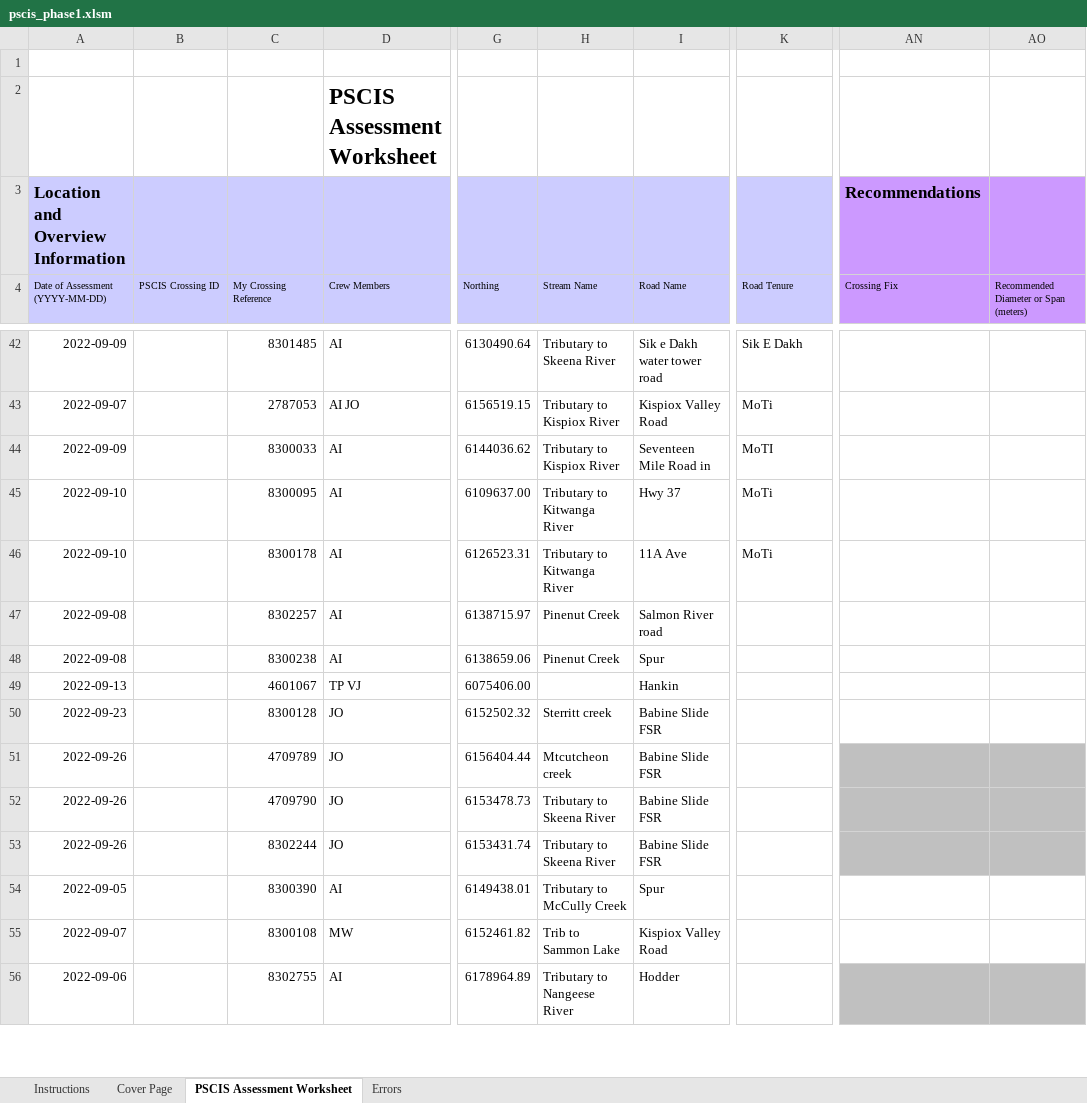
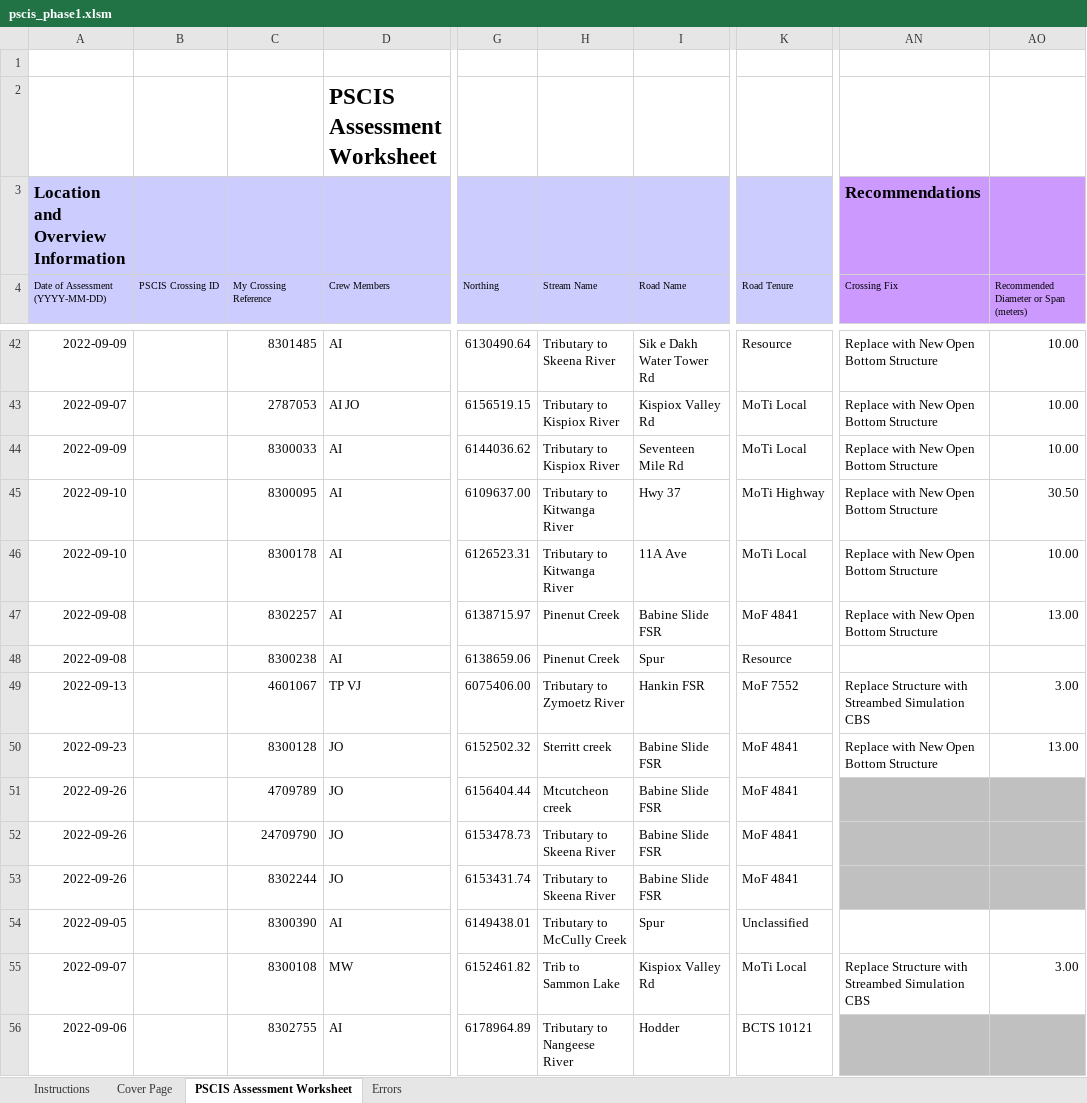
Before and after one commit to NewGraphEnvironment/fish_passage_skeena_2022_reporting, an Excel workbook: data/pscis_phase1.xlsm, sheet PSCIS Assessment Worksheet, drawn as a sheet; only a part is shown, gaps mark what is left out; values as stored, in another font and other column widths than the file's, no borders; charts and pictures and conditional formats not drawn; the diff covers the shown part only; the diff names each change by its address in the sheet, - before the commit and + after, or states it on an @@ line.

Commit message:
closed #26, added road tenures and structure info

```diff
--- a/data/pscis_phase1.xlsm (sheet PSCIS Assessment Worksheet)
+++ b/data/pscis_phase1.xlsm (sheet PSCIS Assessment Worksheet)
-I42 (Road Name): Sik e Dakh water tower road
+I42 (Road Name): Sik e Dakh Water Tower Rd
-K42 (Road Tenure): Sik E Dakh
+K42 (Road Tenure): Resource
-AN42:AN47 (Crossing Fix): (empty)
+AN42:AN47 (Crossing Fix): Replace with New Open Bottom Structure
-AO42:AO44: (empty)
+AO42:AO44: 10.00
-I43 (Road Name): Kispiox Valley Road
+I43 (Road Name): Kispiox Valley Rd
-K43 (Road Tenure): MoTi
+K43 (Road Tenure): MoTi Local
-I44 (Road Name): Seventeen Mile Road in
+I44 (Road Name): Seventeen Mile Rd
-K44 (Road Tenure): MoTI
+K44 (Road Tenure): MoTi Local
-K45 (Road Tenure): MoTi
+K45 (Road Tenure): MoTi Highway
-AO45: (empty)
+AO45: 30.50
-K46 (Road Tenure): MoTi
+K46 (Road Tenure): MoTi Local
-AO46: (empty)
+AO46: 10.00
-I47 (Road Name): Salmon River road
+I47 (Road Name): Babine Slide FSR
-K47 (Road Tenure): (empty)
+K47 (Road Tenure): MoF 4841
-AO47: (empty)
+AO47: 13.00
-K48 (Road Tenure): (empty)
+K48 (Road Tenure): Resource
-H49 (Stream Name): (empty)
+H49 (Stream Name): Tributary to Zymoetz River
-I49 (Road Name): Hankin
+I49 (Road Name): Hankin FSR
-K49 (Road Tenure): (empty)
+K49 (Road Tenure): MoF 7552
-AN49 (Crossing Fix): (empty)
+AN49 (Crossing Fix): Replace Structure with Streambed Simulation CBS
-AO49: (empty)
+AO49: 3.00
-K50:K53 (Road Tenure): (empty)
+K50:K53 (Road Tenure): MoF 4841
-AN50 (Crossing Fix): (empty)
+AN50 (Crossing Fix): Replace with New Open Bottom Structure
-AO50: (empty)
+AO50: 13.00
-C52 (My Crossing Reference): 4709790
+C52 (My Crossing Reference): 24709790
-K54 (Road Tenure): (empty)
+K54 (Road Tenure): Unclassified
-I55 (Road Name): Kispiox Valley Road
+I55 (Road Name): Kispiox Valley Rd
-K55 (Road Tenure): (empty)
+K55 (Road Tenure): MoTi Local
-AN55 (Crossing Fix): (empty)
+AN55 (Crossing Fix): Replace Structure with Streambed Simulation CBS
-AO55: (empty)
+AO55: 3.00
-K56 (Road Tenure): (empty)
+K56 (Road Tenure): BCTS 10121
```
Also changed, not shown: 1 added row, 1 removed row, 150 edited cells and cell formats elsewhere in this sheet, sheet Errors, sheet Cover Page.
